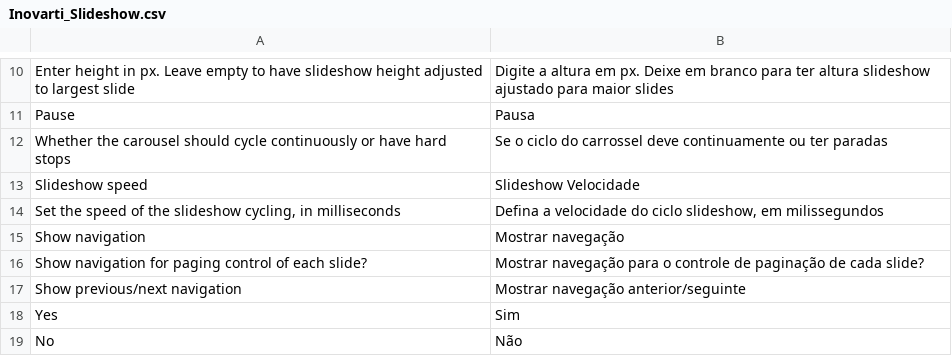
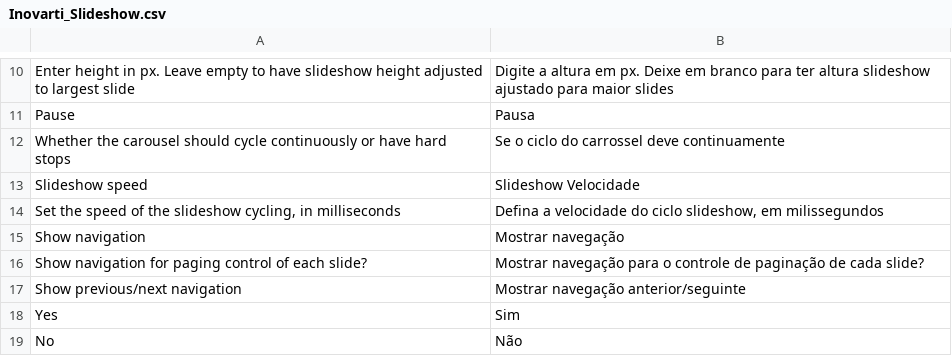
Before and after one commit to isaaclopes/Inovarti_Slideshow, a CSV file: app/locale/pt_BR/Inovarti_Slideshow.csv, drawn as a sheet; only a part is shown, gaps mark what is left out.

```diff
--- a/app/locale/pt_BR/Inovarti_Slideshow.csv
+++ b/app/locale/pt_BR/Inovarti_Slideshow.csv
@@ -11,3 +11,3 @@
 "Pause","Pausa"
-"Whether the carousel should cycle continuously or have hard stops","Se o ciclo do carrossel deve continuamente ou ter paradas"
+"Whether the carousel should cycle continuously or have hard stops","Se o ciclo do carrossel deve continuamente"
 "Slideshow speed","Slideshow Velocidade"
```
Also changed, not shown: 4 other files.
